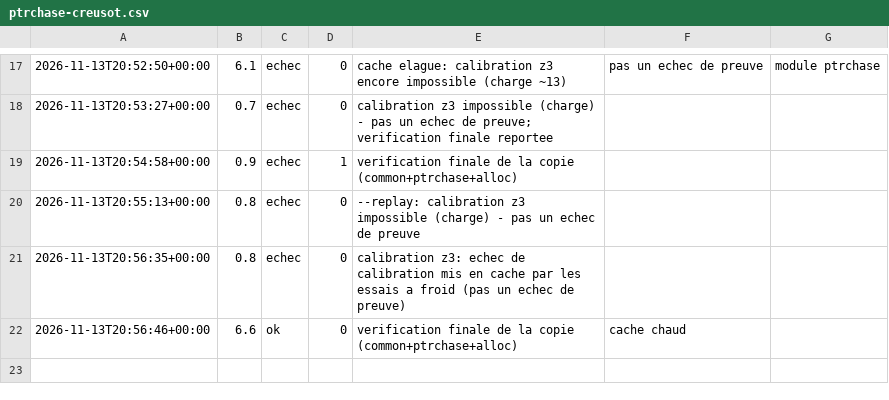
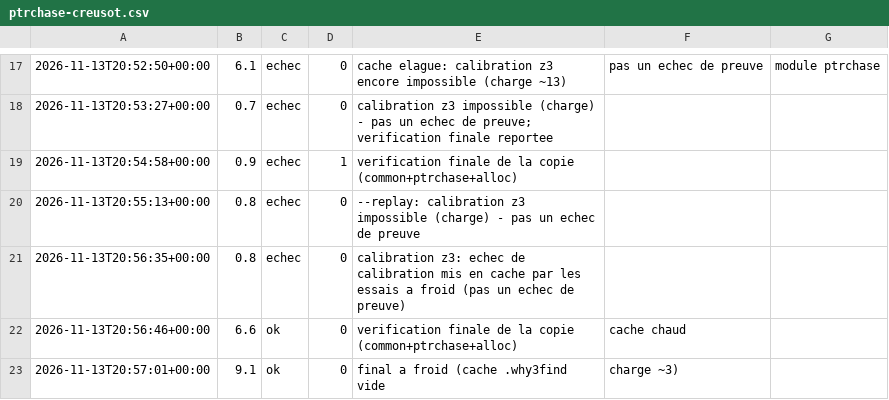
Before and after one commit to rltbg/benchmark-verif, a CSV file: docs/verif-compare/runs/ptrchase-creusot.csv, drawn as a sheet; only a part is shown, gaps mark what is left out; the diff names each change by its address in the sheet, - before the commit and + after, or states it on an @@ line.

```diff
--- a/docs/verif-compare/runs/ptrchase-creusot.csv
+++ b/docs/verif-compare/runs/ptrchase-creusot.csv
+row 23: 2026-11-13T20:57:01+00:00 | 9.1 | ok | 0 | final a froid (cache .why3find vide | charge ~3)
```
Also changed, not shown: docs/verif-compare/runs/alloc-creusot.csv, 9 other files.
